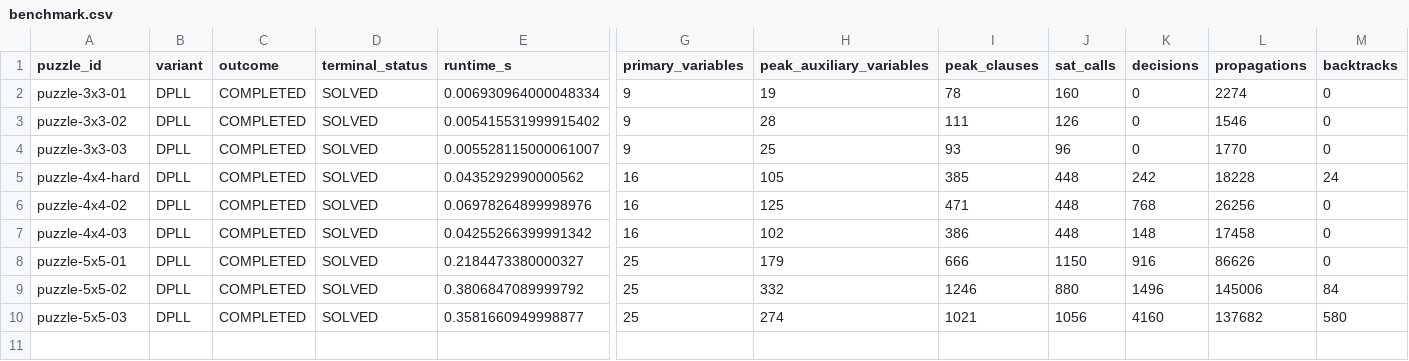
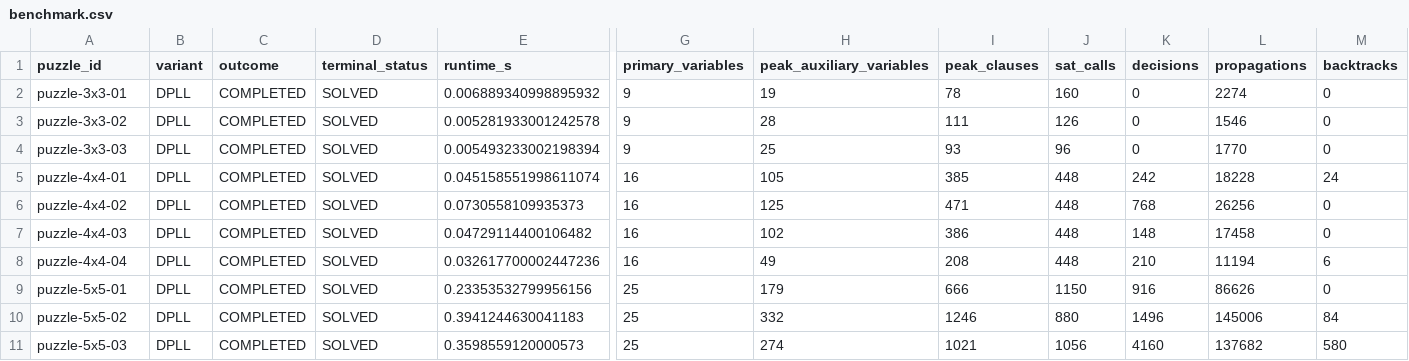
Before and after one commit to Jupiter1711/CSAI_Griductive_Solver, a CSV file: report/benchmark.csv, drawn as a sheet; only a part is shown, gaps mark what is left out; addresses are those after the commit; rows hold the shown columns only; the diff names each change by its address in the sheet, - before the commit and + after, or states it on an @@ line.

Commit message:
Refresh benchmark report for all ten official puzzles

```diff
--- a/report/benchmark.csv
+++ b/report/benchmark.csv
-E2 (runtime_s): 0.006930964000048334
+E2 (runtime_s): 0.006889340998895932
-E3 (runtime_s): 0.005415531999915402
+E3 (runtime_s): 0.005281933001242578
-E4 (runtime_s): 0.005528115000061007
+E4 (runtime_s): 0.005493233002198394
-A5 (puzzle_id): puzzle-4x4-hard
+A5 (puzzle_id): puzzle-4x4-01
-E5 (runtime_s): 0.0435292990000562
+E5 (runtime_s): 0.045158551998611074
-E6 (runtime_s): 0.06978264899998976
+E6 (runtime_s): 0.0730558109935373
-E7 (runtime_s): 0.04255266399991342
+E7 (runtime_s): 0.04729114400106482
+row 8: puzzle-4x4-04 | DPLL | COMPLETED | SOLVED | 0.032617700002447236 | 16 | 49 | 208 | 448 | 210 | 11194 | 6
-E9 (runtime_s): 0.2184473380000327
+E9 (runtime_s): 0.23353532799956156
-E10 (runtime_s): 0.3806847089999792
+E10 (runtime_s): 0.3941244630041183
-E11 (runtime_s): 0.3581660949998877
+E11 (runtime_s): 0.3598559120000573
```
Also changed, not shown: 2 other files.
